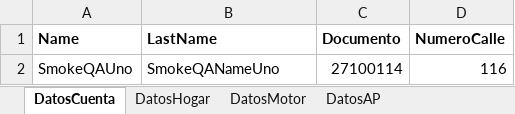
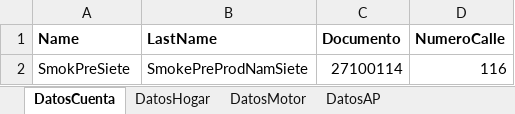
Before and after one commit to suraranorex/Smoke, an Excel workbook: Smoke/MaestroData.xlsx, sheet DatosCuenta, drawn as a sheet; values as stored, in another font and other column widths than the file's, no borders; the diff names each change by its address in the sheet, - before the commit and + after, or states it on an @@ line.

Commit message:
se mejora parte de AP seleccion de metodo de pago No cuotas se mofifica data para smoke en preprod despues de trabajos de Oracle Se modifica testRun de Smoke

```diff
--- a/Smoke/MaestroData.xlsx (sheet DatosCuenta)
+++ b/Smoke/MaestroData.xlsx (sheet DatosCuenta)
-A2 (Name): SmokeQAUno
+A2 (Name): SmokPreSiete
-B2 (LastName): SmokeQANameUno
+B2 (LastName): SmokePreProdNamSiete
```
Also changed, not shown: 3 other files.
